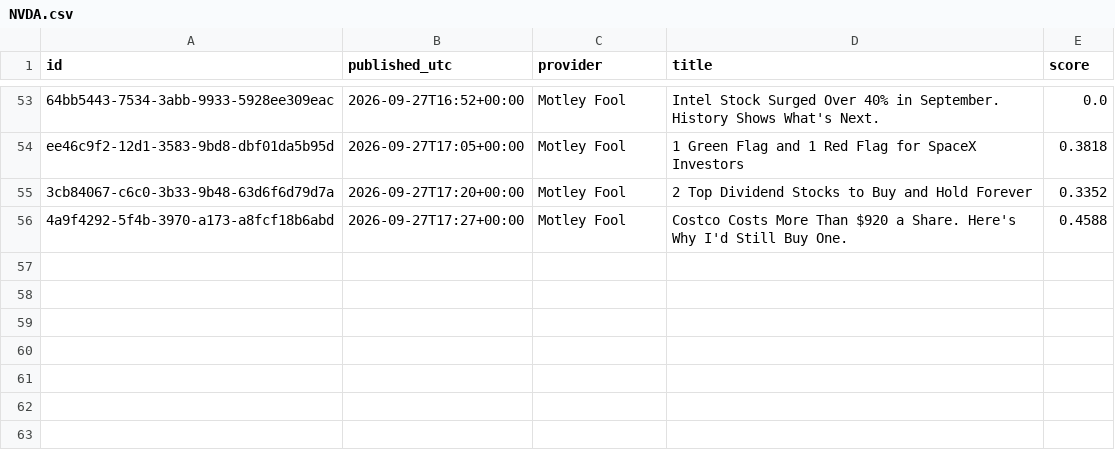
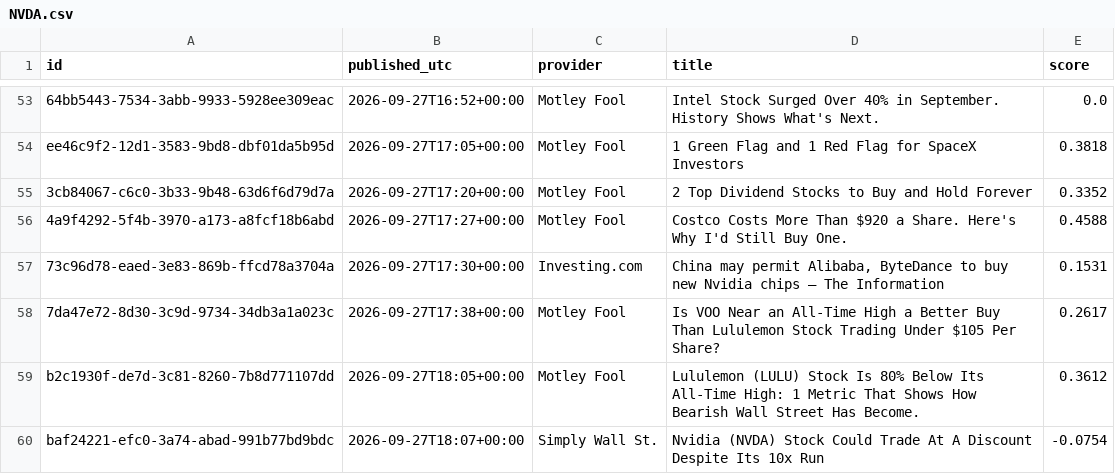
Before and after one commit to TKB789/thewheel, a CSV file: data/headlines/NVDA.csv, drawn as a sheet; only a part is shown, gaps mark what is left out.

```diff
--- a/data/headlines/NVDA.csv
+++ b/data/headlines/NVDA.csv
@@ -56 +56,5 @@ ee46c9f2-12d1-3583-9bd8-dbf01da5b95d,2026-09-27T17:05+00:00,Motley Fool,1 Green
 4a9f4292-5f4b-3970-a173-a8fcf18b6abd,2026-09-27T17:27+00:00,Motley Fool,Costco Costs More Than $920 a Share. Here's Why I'd Still Buy One.,0.4588
+73c96d78-eaed-3e83-869b-ffcd78a3704a,2026-09-27T17:30+00:00,Investing.com,"China may permit Alibaba, ByteDance to buy new Nvidia chips – The Information",0.1531
+7da47e72-8d30-3c9d-9734-34db3a1a023c,2026-09-27T17:38+00:00,Motley Fool,Is VOO Near an All-Time High a Better Buy Than Lululemon Stock Trading Under $105 Per Share?,0.2617
+b2c1930f-de7d-3c81-8260-7b8d771107dd,2026-09-27T18:05+00:00,Motley Fool,Lululemon (LULU) Stock Is 80% Below Its All-Time High: 1 Metric That Shows How Bearish Wall Street Has Become.,0.3612
+baf24221-efc0-3a74-abad-991b77bd9bdc,2026-09-27T18:07+00:00,Simply Wall St.,Nvidia (NVDA) Stock Could Trade At A Discount Despite Its 10x Run,-0.0754
```
Also changed, not shown: data/headlines/AMZN.csv, data/headlines/GOOG.csv, 50 other files.
